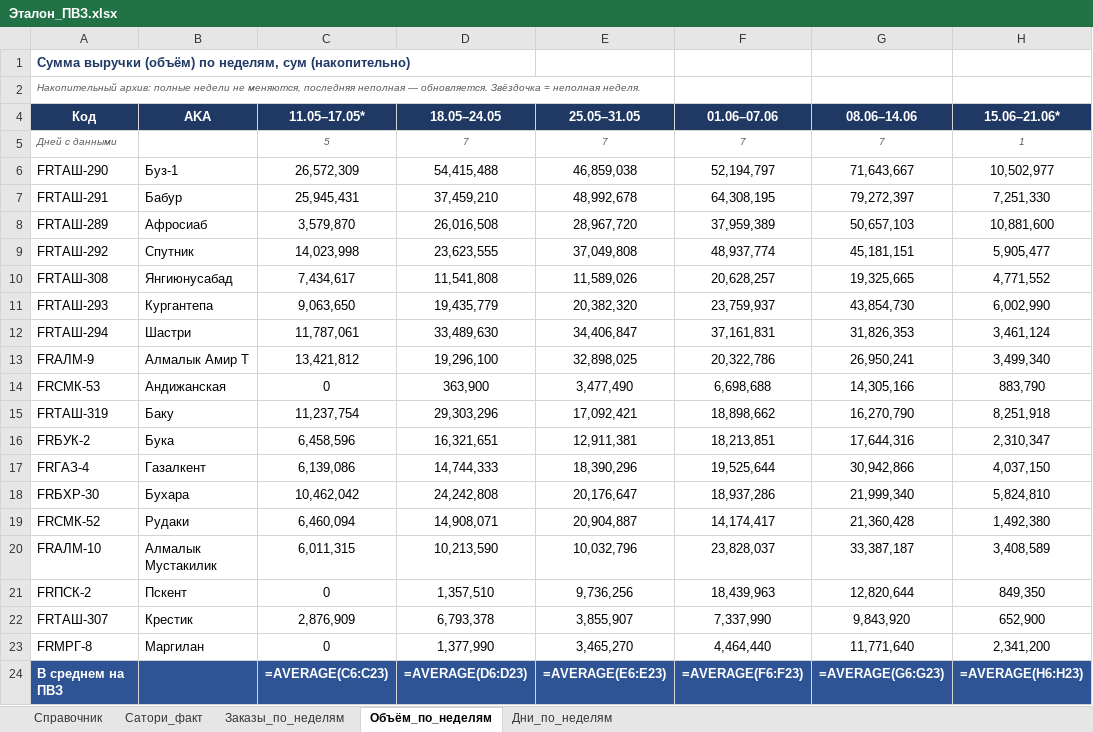
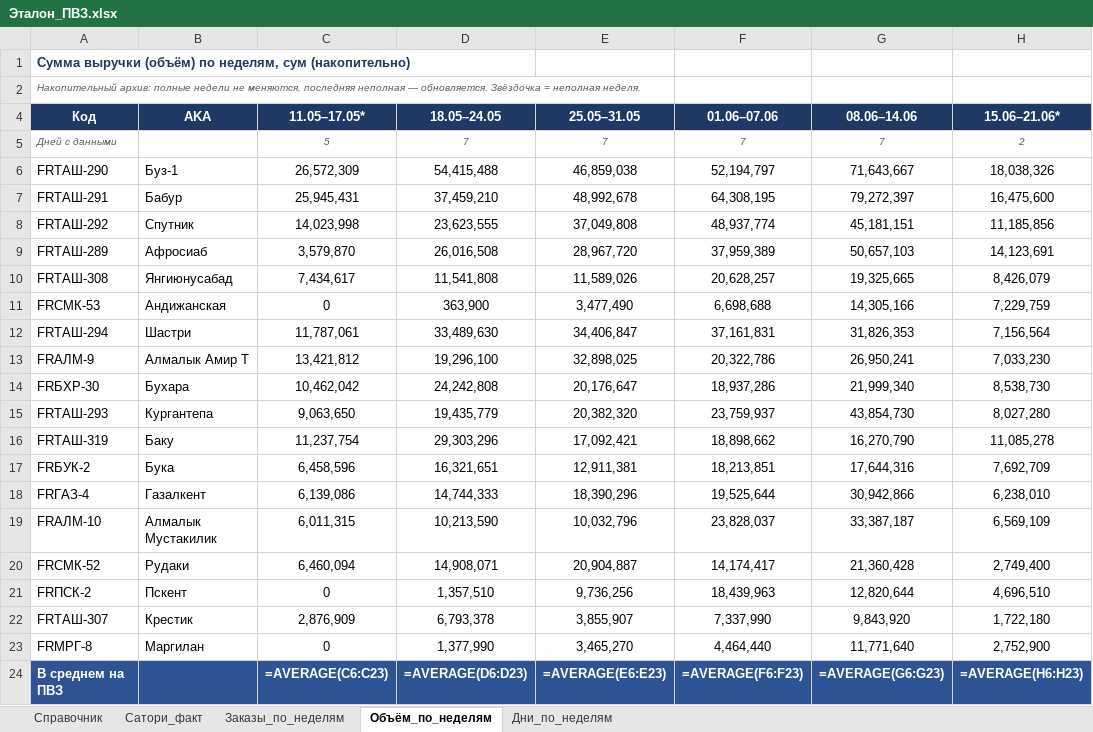
Before and after one commit to MyDarling1/Project-X, an Excel workbook: Эталон_ПВЗ.xlsx, sheet Объём_по_неделям, drawn as a sheet; values as stored, in another font and other column widths than the file's, no borders; formulas without a stored value are shown as written; removed rows and columns are numbered as before the commit, all else as after; the diff names each change by its address in the sheet, - before the commit and + after, or states it on an @@ line.

Commit message:
sync: 16.06.2026; неделя 15.06–21.06 дополнена 1→2 дн.

```diff
--- a/Эталон_ПВЗ.xlsx (sheet Объём_по_неделям)
+++ b/Эталон_ПВЗ.xlsx (sheet Объём_по_неделям)
-H5 (15.06–21.06*): 1
+H5 (15.06–21.06*): 2
-H6 (15.06–21.06*): 10,502,977
+H6 (15.06–21.06*): 18,038,326
-H7 (15.06–21.06*): 7,251,330
+H7 (15.06–21.06*): 16,475,600
-row 8: FRТАШ-289 | Афросиаб | 3,579,870 | 26,016,508 | 28,967,720 | 37,959,389 | 50,657,103 | 10,881,600
-H8 (15.06–21.06*): 5,905,477
+H8 (15.06–21.06*): 11,185,856
+row 9: FRТАШ-289 | Афросиаб | 3,579,870 | 26,016,508 | 28,967,720 | 37,959,389 | 50,657,103 | 14,123,691
-H10 (15.06–21.06*): 4,771,552
+H10 (15.06–21.06*): 8,426,079
-row 11: FRТАШ-293 | Кургантепа | 9,063,650 | 19,435,779 | 20,382,320 | 23,759,937 | 43,854,730 | 6,002,990
+row 11: FRСМК-53 | Андижанская | 0 | 363,900 | 3,477,490 | 6,698,688 | 14,305,166 | 7,229,759
-H12 (15.06–21.06*): 3,461,124
+H12 (15.06–21.06*): 7,156,564
-H13 (15.06–21.06*): 3,499,340
+H13 (15.06–21.06*): 7,033,230
-row 14: FRСМК-53 | Андижанская | 0 | 363,900 | 3,477,490 | 6,698,688 | 14,305,166 | 883,790
+row 14: FRБХР-30 | Бухара | 10,462,042 | 24,242,808 | 20,176,647 | 18,937,286 | 21,999,340 | 8,538,730
+row 15: FRТАШ-293 | Кургантепа | 9,063,650 | 19,435,779 | 20,382,320 | 23,759,937 | 43,854,730 | 8,027,280
-H16 (15.06–21.06*): 8,251,918
+H16 (15.06–21.06*): 11,085,278
-H17 (15.06–21.06*): 2,310,347
+H17 (15.06–21.06*): 7,692,709
-H18 (15.06–21.06*): 4,037,150
+H18 (15.06–21.06*): 6,238,010
-row 18: FRБХР-30 | Бухара | 10,462,042 | 24,242,808 | 20,176,647 | 18,937,286 | 21,999,340 | 5,824,810
-row 19: FRСМК-52 | Рудаки | 6,460,094 | 14,908,071 | 20,904,887 | 14,174,417 | 21,360,428 | 1,492,380
-H19 (15.06–21.06*): 3,408,589
+H19 (15.06–21.06*): 6,569,109
+row 20: FRСМК-52 | Рудаки | 6,460,094 | 14,908,071 | 20,904,887 | 14,174,417 | 21,360,428 | 2,749,400
-H21 (15.06–21.06*): 849,350
+H21 (15.06–21.06*): 4,696,510
-H22 (15.06–21.06*): 652,900
+H22 (15.06–21.06*): 1,722,180
-H23 (15.06–21.06*): 2,341,200
+H23 (15.06–21.06*): 2,752,900
```
Also changed, not shown: sheet Заказы_по_неделям, sheet Дни_по_неделям, 2 other files.
